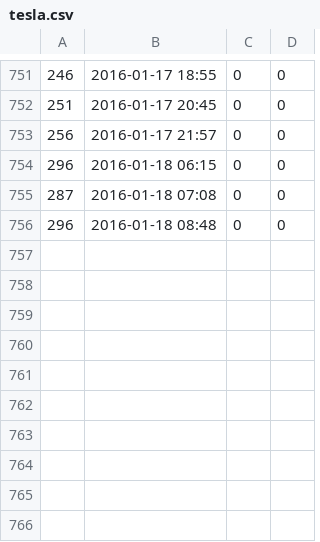
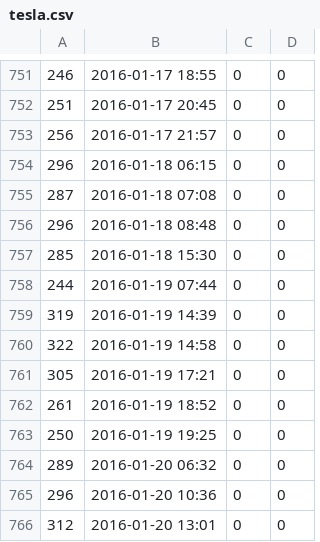
Before and after one commit to AnalyticRoom/Elsa, a CSV file: tesla.csv, drawn as a sheet; only a part is shown, gaps mark what is left out; the diff names each change by its address in the sheet, - before the commit and + after, or states it on an @@ line.

Commit message:
chrgAtWork

```diff
--- a/tesla.csv
+++ b/tesla.csv
+row 757: 285 | 2016-01-18 15:30 | 0 | 0
+row 758: 244 | 2016-01-19 07:44 | 0 | 0
+row 759: 319 | 2016-01-19 14:39 | 0 | 0
+row 760: 322 | 2016-01-19 14:58 | 0 | 0
+row 761: 305 | 2016-01-19 17:21 | 0 | 0
+row 762: 261 | 2016-01-19 18:52 | 0 | 0
+row 763: 250 | 2016-01-19 19:25 | 0 | 0
+row 764: 289 | 2016-01-20 06:32 | 0 | 0
+row 765: 296 | 2016-01-20 10:36 | 0 | 0
+row 766: 312 | 2016-01-20 13:01 | 0 | 0
```
